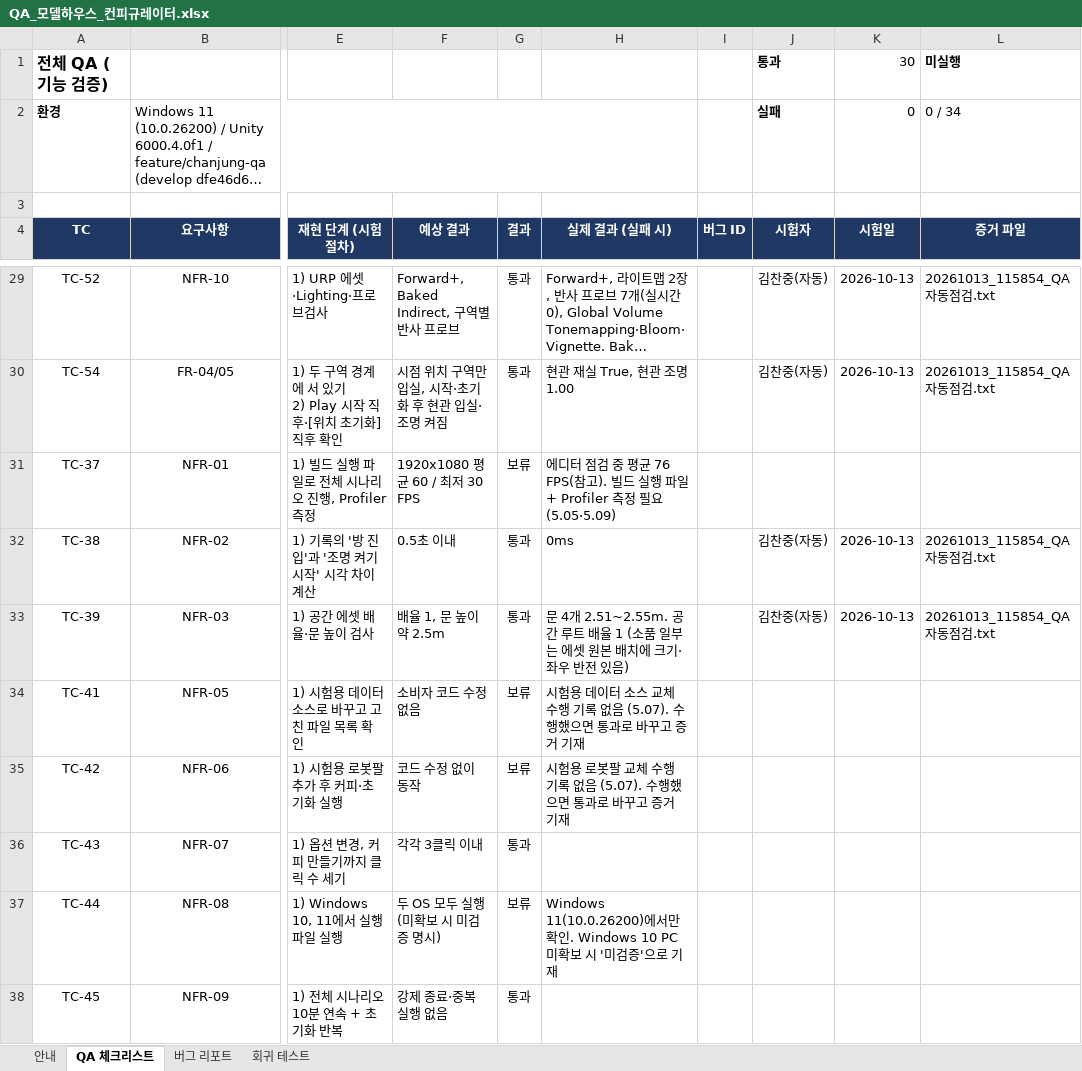
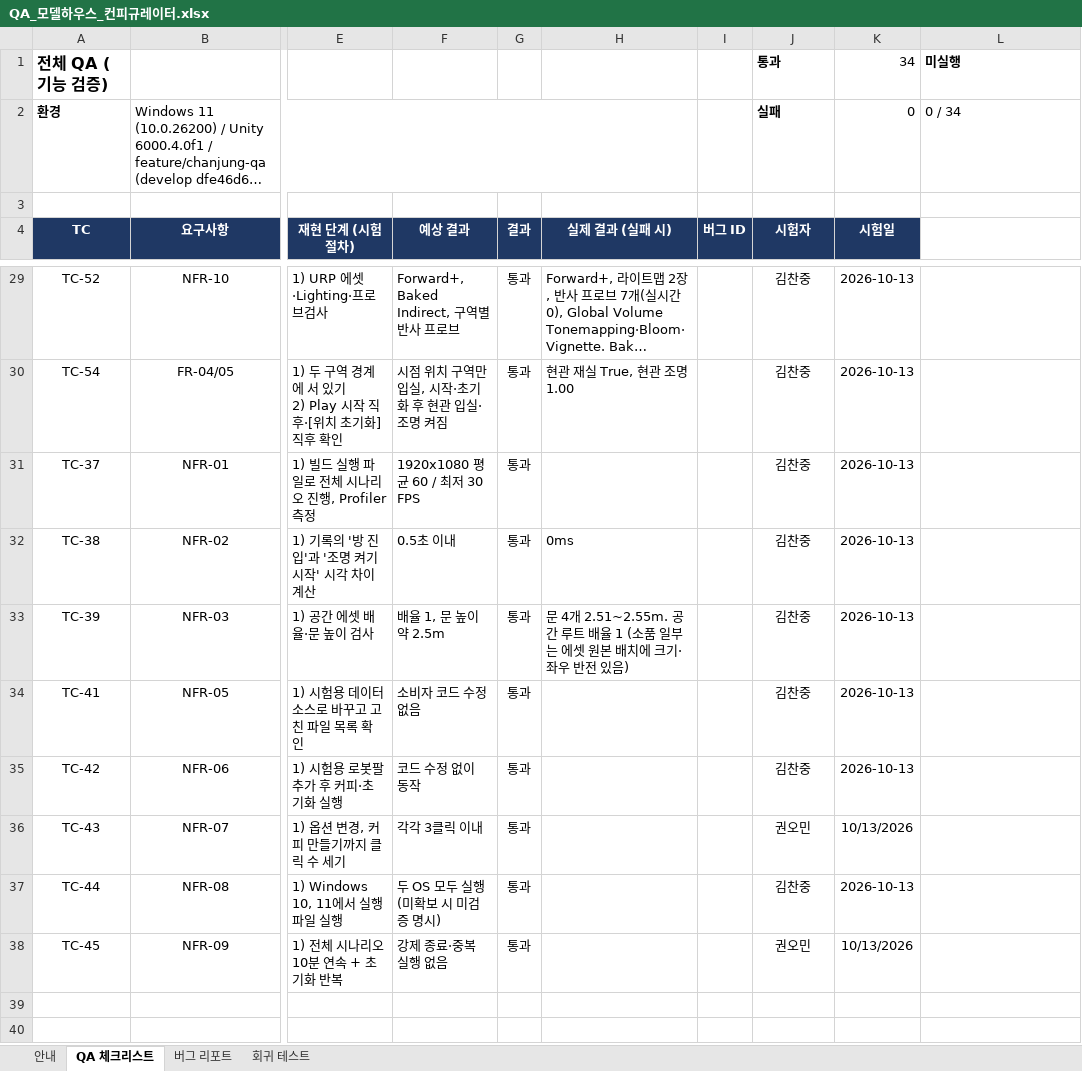
Before and after one commit to JJUNI-01-KOR/com-modelhouse, an Excel workbook: docs/QA_모델하우스_컨피규레이터.xlsx, sheet QA 체크리스트, drawn as a sheet; only a part is shown, gaps mark what is left out; long unchanged cells end in …; values as stored, in another font and other column widths than the file's, no borders; charts and pictures and conditional formats not drawn; the diff covers the shown part only; the diff names each change by its address in the sheet, - before the commit and + after, or states it on an @@ line.

```diff
--- a/docs/QA_모델하우스_컨피규레이터.xlsx (sheet QA 체크리스트)
+++ b/docs/QA_모델하우스_컨피규레이터.xlsx (sheet QA 체크리스트)
-K1 (시험일): 30
+K1 (시험일): 34
-L4: 증거 파일
+L4: (empty)
-L4 fill: #1F3864
+L4 fill: none
-J29:J30 (시험자): 김찬중(자동)
+J29:J30 (시험자): 김찬중
-L29:L30: 20261013_115854_QA자동점검.txt
+L29:L30: (empty)
-G31 (결과): 보류
+G31 (결과): 통과
-H31 (실제 결과 (실패 시)): 에디터 점검 중 평균 76 FPS(참고). 빌드 실행 파일 + Profiler 측정 필요 (5.05·5.09)
+H31 (실제 결과 (실패 시)): (empty)
-J31 (시험자): (empty)
+J31 (시험자): 김찬중
-K31 (시험일): (empty)
+K31 (시험일): 2026-10-13
-J32:J33 (시험자): 김찬중(자동)
+J32:J33 (시험자): 김찬중
-L32:L33: 20261013_115854_QA자동점검.txt
+L32:L33: (empty)
-G34:G35 (결과): 보류
+G34:G35 (결과): 통과
-H34 (실제 결과 (실패 시)): 시험용 데이터 소스 교체 수행 기록 없음 (5.07). 수행했으면 통과로 바꾸고 증거 기재
+H34 (실제 결과 (실패 시)): (empty)
-J34:J35 (시험자): (empty)
+J34:J35 (시험자): 김찬중
-K34:K35 (시험일): (empty)
+K34:K35 (시험일): 2026-10-13
-H35 (실제 결과 (실패 시)): 시험용 로봇팔 교체 수행 기록 없음 (5.07). 수행했으면 통과로 바꾸고 증거 기재
+H35 (실제 결과 (실패 시)): (empty)
-J36 (시험자): (empty)
+J36 (시험자): 권오민
-K36 (시험일): (empty)
+K36 (시험일): 10/13/2026
-G37 (결과): 보류
+G37 (결과): 통과
-H37 (실제 결과 (실패 시)): Windows 11(10.0.26200)에서만 확인. Windows 10 PC 미확보 시 '미검증'으로 기재
+H37 (실제 결과 (실패 시)): (empty)
-J37 (시험자): (empty)
+J37 (시험자): 김찬중
-K37 (시험일): (empty)
+K37 (시험일): 2026-10-13
-J38 (시험자): (empty)
+J38 (시험자): 권오민
-K38 (시험일): (empty)
+K38 (시험일): 10/13/2026
```
Also changed, not shown: 48 edited cells elsewhere in this sheet, sheet 회귀 테스트, charts or pictures, 23 other files.
